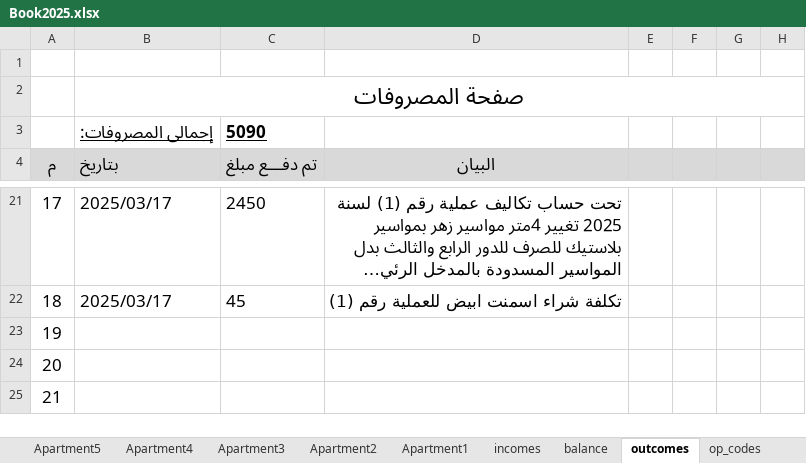
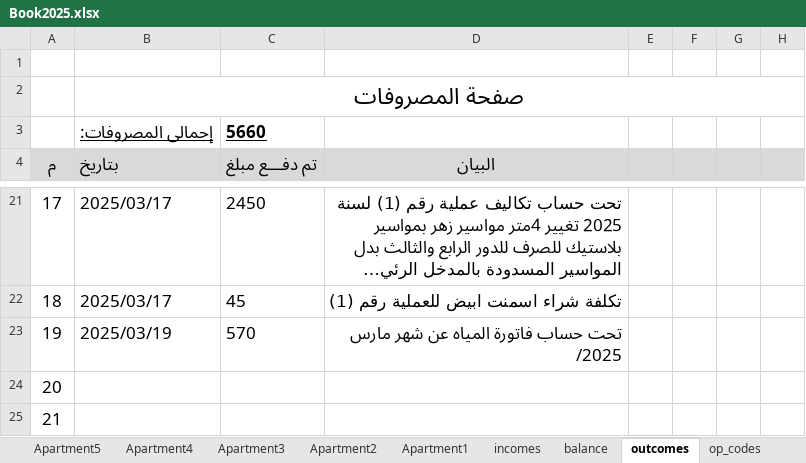
Before and after one commit to wmaa64/syana2024, an Excel workbook: Book2025.xlsx, sheet outcomes, drawn as a sheet; only a part is shown, gaps mark what is left out; long unchanged cells end in …; values as stored, in another font and other column widths than the file's, no borders; the diff names each change by its address in the sheet, - before the commit and + after, or states it on an @@ line.

```diff
--- a/Book2025.xlsx (sheet outcomes)
+++ b/Book2025.xlsx (sheet outcomes)
-C3 (تم دفـــع مبلغ): 5090
+C3 (تم دفـــع مبلغ): 5660
-B23 (بتاريخ): (empty)
+B23 (بتاريخ): 2025/03/19
-C23 (تم دفـــع مبلغ): (empty)
+C23 (تم دفـــع مبلغ): 570
-D23 (البيان): (empty)
+D23 (البيان): تحت حساب فاتورة المياه عن شهر مارس /2025
```
Also changed, not shown: sheet payments01, sheet balance, charts or pictures.
